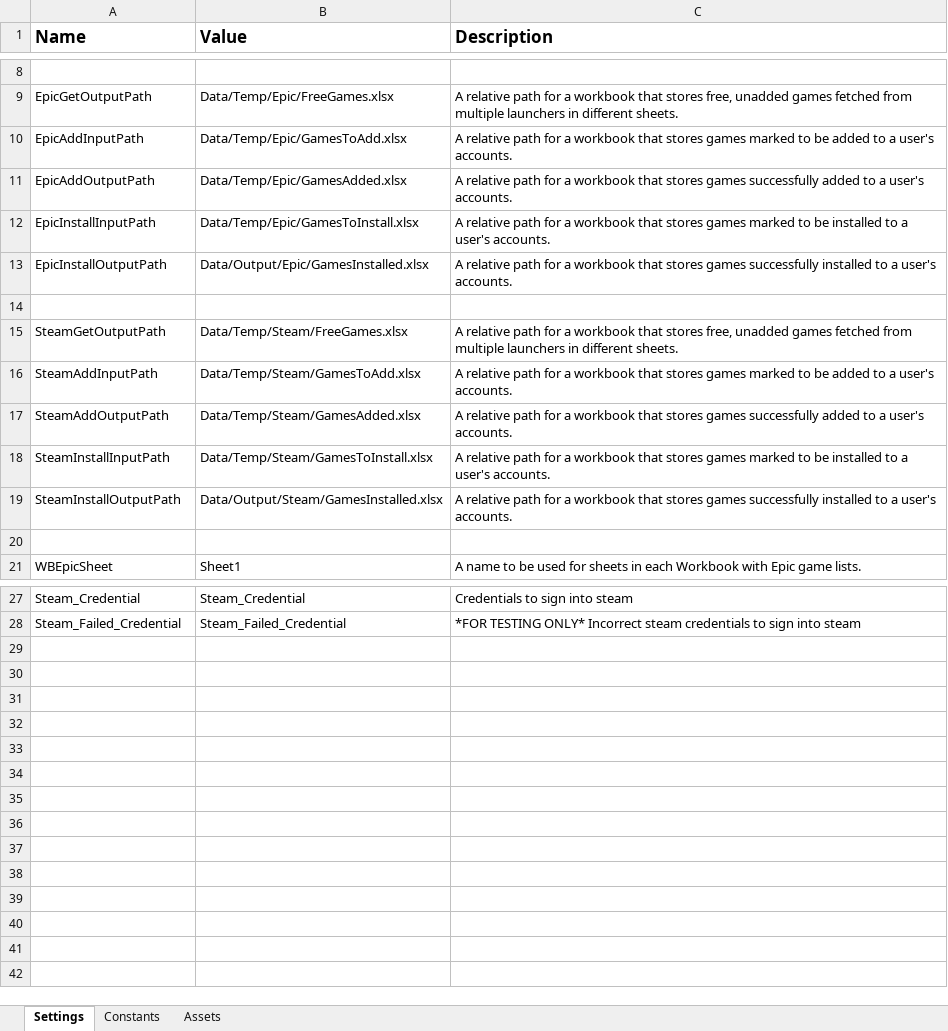
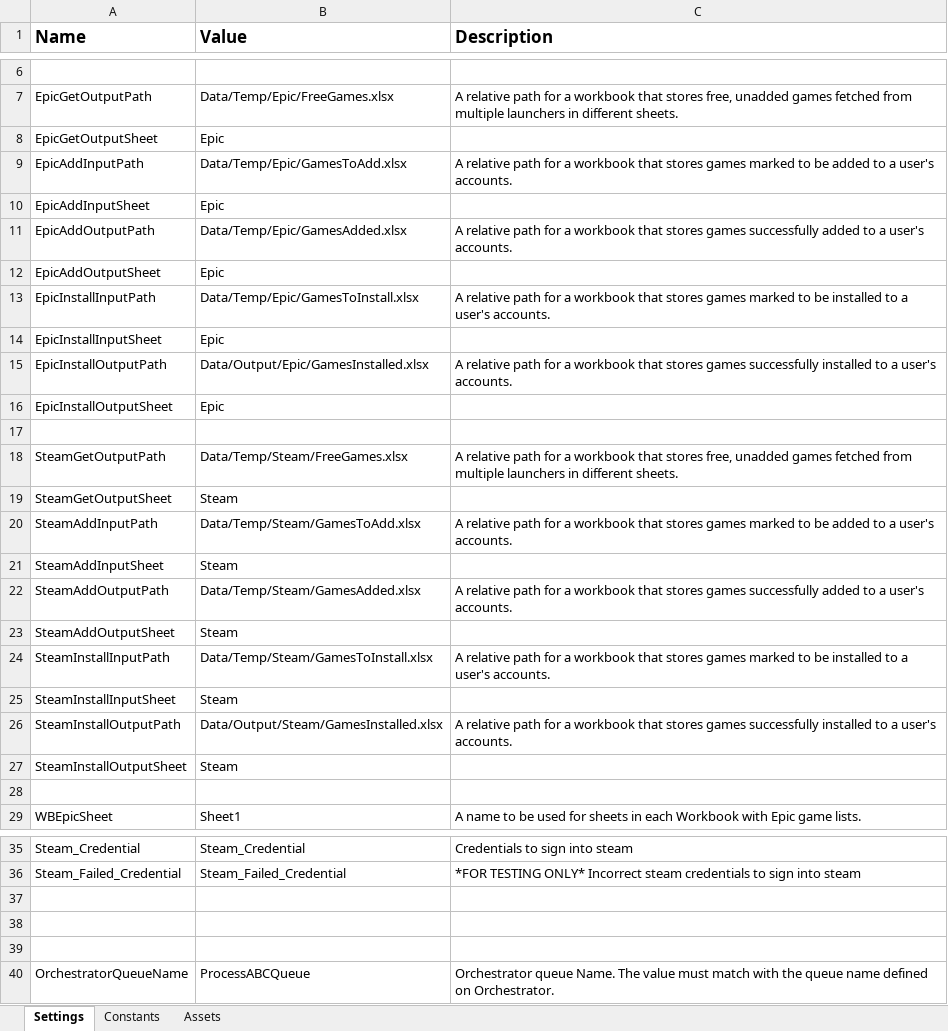
Before and after one commit to 201019-UiPath/Team3-P2, an Excel workbook: GameGetter/Data/Config.xlsx, sheet Settings, drawn as a sheet; only a part is shown, gaps mark what is left out; values as stored, in another font and other column widths than the file's, no borders; the diff covers the shown part only; the diff names each change by its address in the sheet, - before the commit and + after, or states it on an @@ line.

```diff
--- a/GameGetter/Data/Config.xlsx (sheet Settings)
+++ b/GameGetter/Data/Config.xlsx (sheet Settings)
+row 8: EpicGetOutputSheet | Epic
+row 10: EpicAddInputSheet | Epic
+row 12: EpicAddOutputSheet | Epic
+row 14: EpicInstallInputSheet | Epic
+row 16: EpicInstallOutputSheet | Epic
+row 19: SteamGetOutputSheet | Steam
+row 21: SteamAddInputSheet | Steam
+row 23: SteamAddOutputSheet | Steam
+row 25: SteamInstallInputSheet | Steam
+row 27: SteamInstallOutputSheet | Steam
+row 37: (empty)
+row 38: (empty)
+row 39: (empty)
@@ row 2 moved to row 40: OrchestratorQueueName @@
```
Also changed, not shown: 1 removed row elsewhere in this sheet, sheet Constants, 10 other files.
